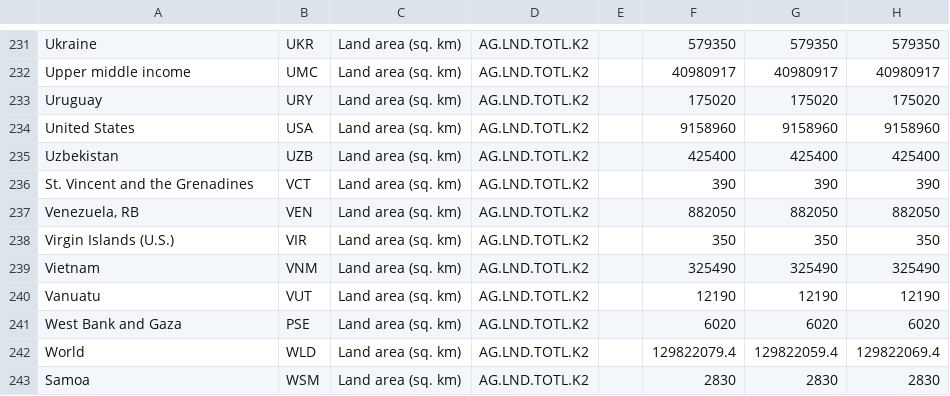
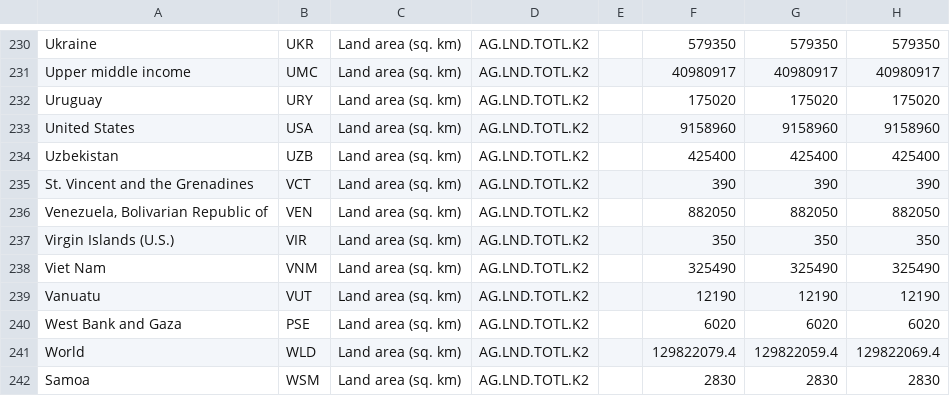
Before and after one commit to LUYU0004/FCL_world_map, a CSV file: data/fitted/country_size.csv, drawn as a sheet; only a part is shown, gaps mark what is left out; addresses are those after the commit; the diff covers the shown part only; the diff names each change by its address in the sheet, - before the commit and + after, or states it on an @@ line.

```diff
--- a/data/fitted/country_size.csv
+++ b/data/fitted/country_size.csv
-A236: Venezuela, RB
+A236: Venezuela, Bolivarian Republic of
-A238: Vietnam
+A238: Viet Nam
```
Also changed, not shown: 1 removed row and 11 edited cells elsewhere in this file, data/fitted/Projects.csv, data/fitted/population.csv, 5 other files.
